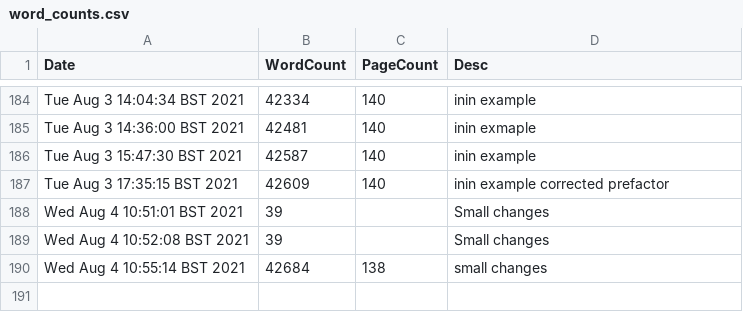
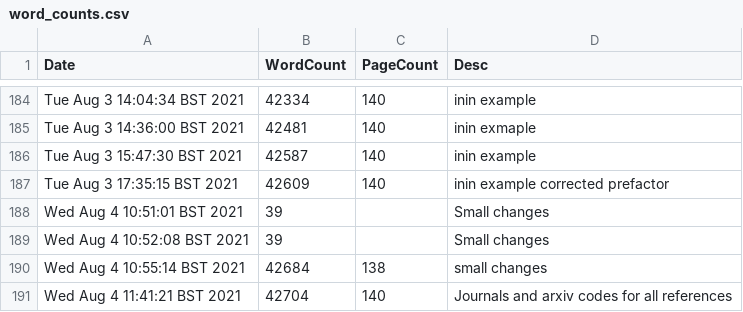
Before and after one commit to pc559/thesis, a CSV file: word_counts.csv, drawn as a sheet; only a part is shown, gaps mark what is left out.

Commit message:
Journals and arxiv codes for all references

```diff
--- a/word_counts.csv
+++ b/word_counts.csv
@@ -190 +190,2 @@ Wed Aug  4 10:52:08 BST 2021,39,,Small changes
 Wed Aug  4 10:55:14 BST 2021,42684,138,small changes
+Wed Aug  4 11:41:21 BST 2021,42704,140,Journals and arxiv codes for all references
```
Also changed, not shown: 2 other files.
